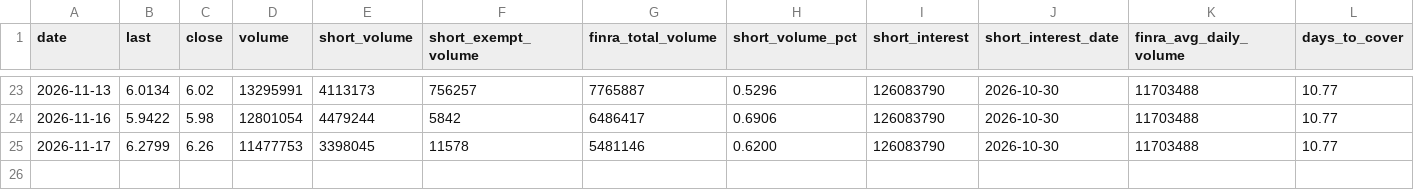
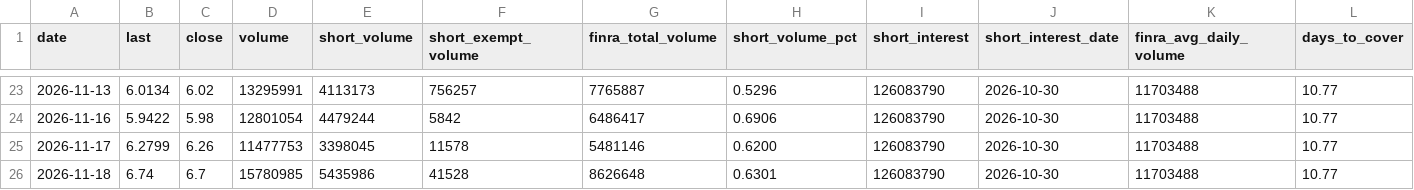
Before and after one commit to teachamantofish/ibrx, a CSV file: docs/data/ibrx_daily.csv, drawn as a sheet; only a part is shown, gaps mark what is left out; rows hold the shown columns only; the diff names each change by its address in the sheet, - before the commit and + after, or states it on an @@ line.

Commit message:
IBRX site 2026-11-18

```diff
--- a/docs/data/ibrx_daily.csv
+++ b/docs/data/ibrx_daily.csv
+row 26: 2026-11-18 | 6.74 | 6.7 | 15780985 | 5435986 | 41528 | 8626648 | 0.6301 | 126083790 | 2026-10-30 | 11703488 | 10.77
```
Also changed, not shown: docs/data/ibrx_options_totals.csv, 1 other file.
